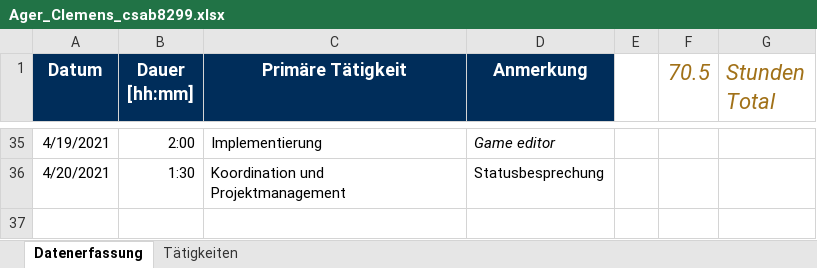
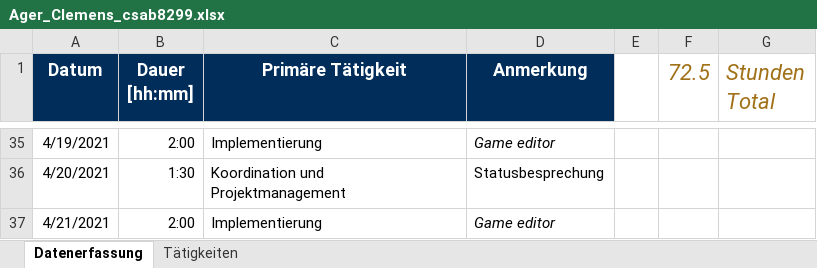
Before and after one commit to b-ertel/TimeGuess-Game, an Excel workbook: time-records/Ager_Clemens_csab8299.xlsx, sheet Datenerfassung, drawn as a sheet; only a part is shown, gaps mark what is left out; values as stored, in another font and other column widths than the file's, no borders; the diff names each change by its address in the sheet, - before the commit and + after, or states it on an @@ line.

Commit message:
update

```diff
--- a/time-records/Ager_Clemens_csab8299.xlsx (sheet Datenerfassung)
+++ b/time-records/Ager_Clemens_csab8299.xlsx (sheet Datenerfassung)
-F1: 70.5
+F1: 72.5
+row 37: 4/21/2021 | 2:00 | Implementierung | Game editor
```
